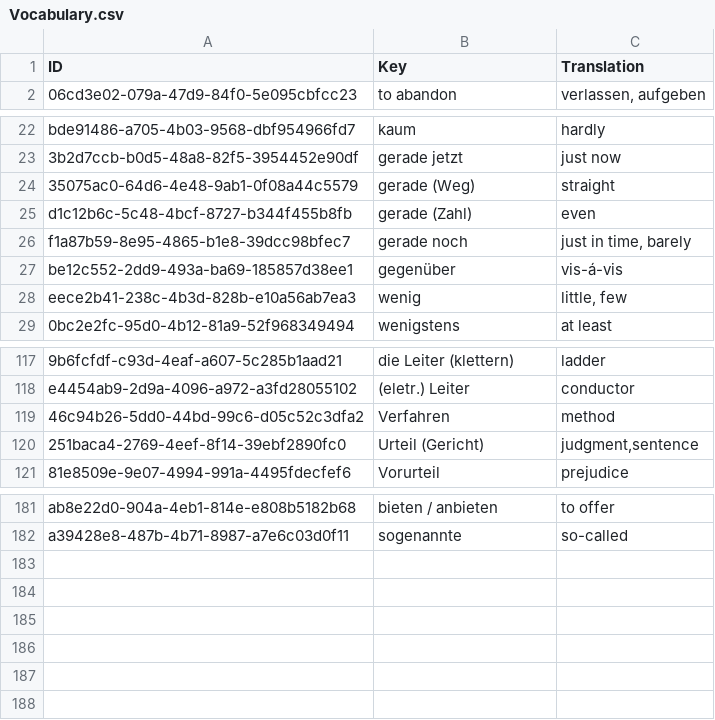
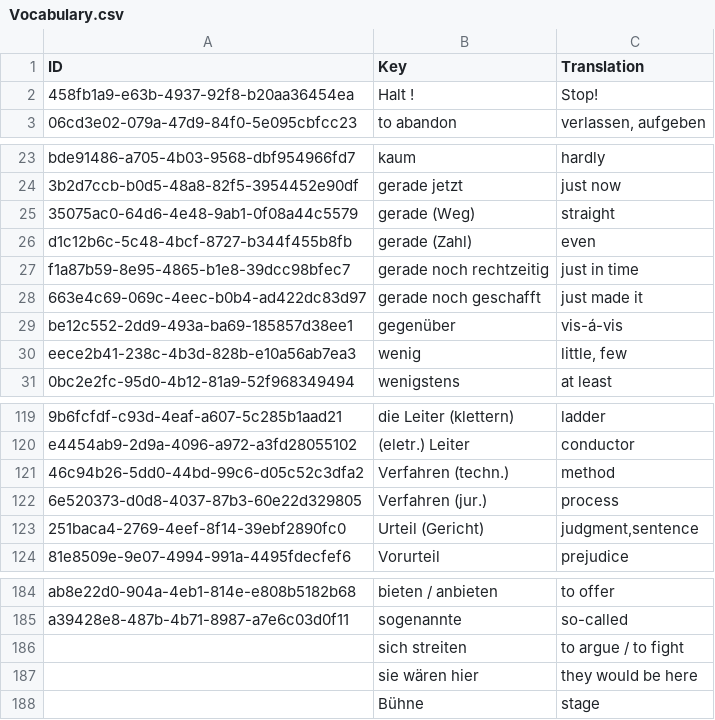
Before and after one commit to Tommmi/BrainDownload, a CSV file: Brain/Brain/Vocabulary.csv, drawn as a sheet; only a part is shown, gaps mark what is left out; addresses are those after the commit; the diff names each change by its address in the sheet, - before the commit and + after, or states it on an @@ line.

```diff
--- a/Brain/Brain/Vocabulary.csv
+++ b/Brain/Brain/Vocabulary.csv
+row 2: 458fb1a9-e63b-4937-92f8-b20aa36454ea | Halt ! | Stop!
-B27 (Key): gerade noch
+B27 (Key): gerade noch rechtzeitig
-C27 (Translation): just in time, barely
+C27 (Translation): just in time
+row 28: 663e4c69-069c-4eec-b0b4-ad422dc83d97 | gerade noch geschafft | just made it
-B121 (Key): Verfahren
+B121 (Key): Verfahren (techn.)
+row 122: 6e520373-d0d8-4037-87b3-60e22d329805 | Verfahren (jur.) | process
+row 186:  | sich streiten | to argue / to fight
+row 187:  | sie wären hier | they would be here
+row 188:  | Bühne | stage
```
Also changed, not shown: 1 other file.
